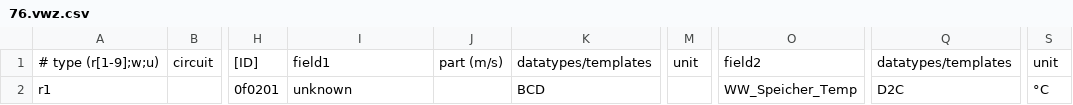
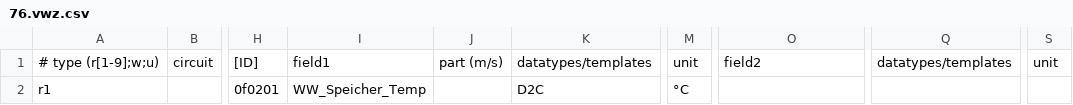
Before and after one commit to ttec/ebusd-configuration, a CSV file: ebusd-2.1.x/de/vaillant/76.vwz.csv, drawn as a sheet; only a part is shown, gaps mark what is left out; the diff names each change by its address in the sheet, - before the commit and + after, or states it on an @@ line.

Commit message:
no message

```diff
--- a/ebusd-2.1.x/de/vaillant/76.vwz.csv
+++ b/ebusd-2.1.x/de/vaillant/76.vwz.csv
-I2: unknown
+I2: WW_Speicher_Temp
-K2: BCD
+K2: D2C
-M2: (empty)
+M2: °C
-O2: WW_Speicher_Temp
+O2: (empty)
-Q2: D2C
+Q2: (empty)
-S2: °C
+S2: (empty)
```
